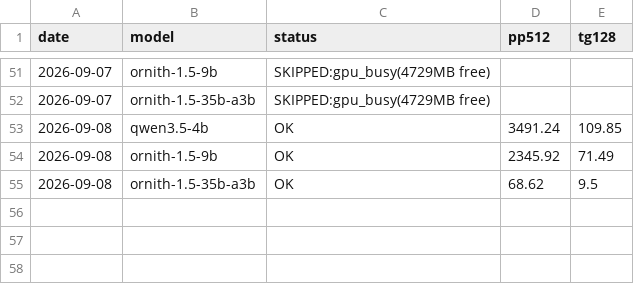
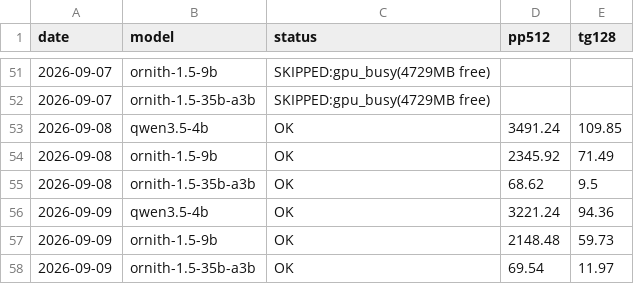
Before and after one commit to insomniac-asif/lab-notes, a CSV file: bench/diary.csv, drawn as a sheet; only a part is shown, gaps mark what is left out; the diff names each change by its address in the sheet, - before the commit and + after, or states it on an @@ line.

Commit message:
bench diary 2026-09-09

```diff
--- a/bench/diary.csv
+++ b/bench/diary.csv
+row 56: 2026-09-09 | qwen3.5-4b | OK | 3221.24 | 94.36
+row 57: 2026-09-09 | ornith-1.5-9b | OK | 2148.48 | 59.73
+row 58: 2026-09-09 | ornith-1.5-35b-a3b | OK | 69.54 | 11.97
```
Also changed, not shown: 1 other file.
